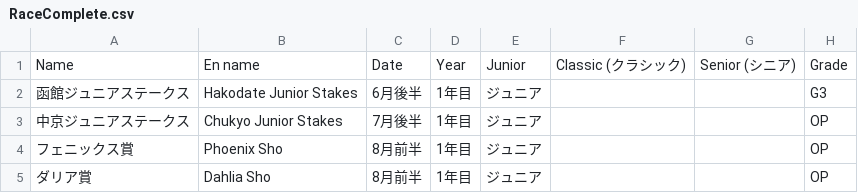
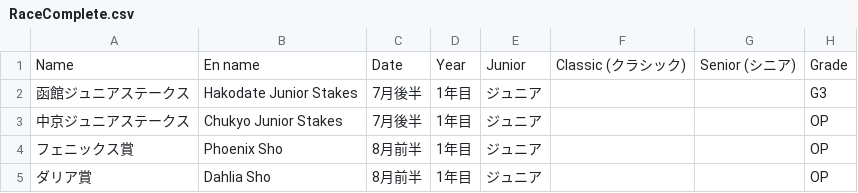
Before and after one commit to Shaderx/umatracker, a CSV file: RaceComplete.csv, drawn as a sheet; only a part is shown; the diff names each change by its address in the sheet, - before the commit and + after, or states it on an @@ line.

Commit message:
Update race data and add sorting functionality
- Update RaceComplete.csv with latest race information
- Add RaceComplete_sorted.csv and RaceSorted.csv for sorted race data
- Add sort_race_complete.py script for race data sorting
- Update generate_races_js.py, races.js, app.js, and index.html for race handling improvements

```diff
--- a/RaceComplete.csv
+++ b/RaceComplete.csv
-C2: 6月後半
+C2: 7月後半
```
Also changed, not shown: 7 other files.
